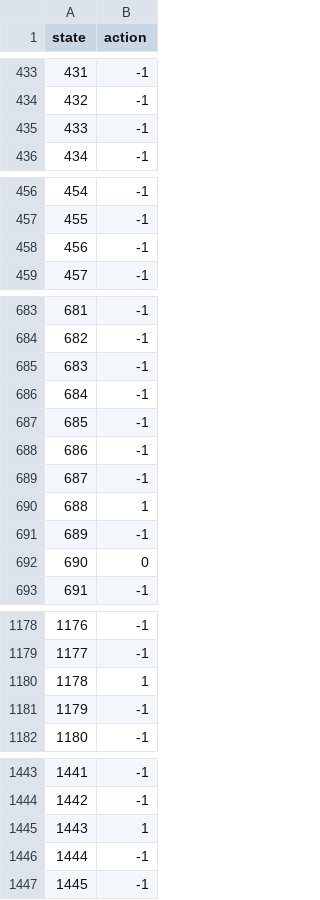
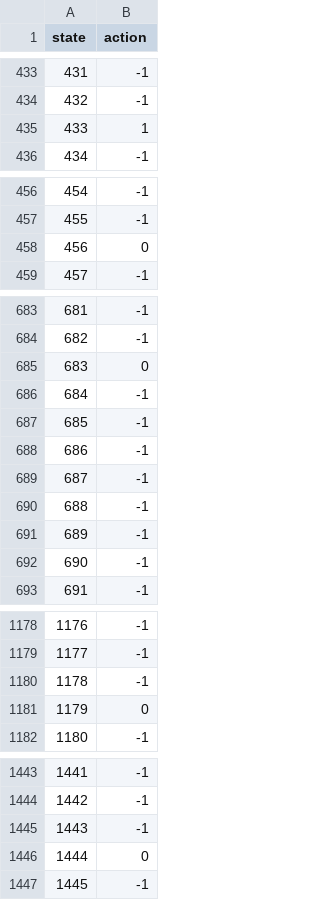
Before and after one commit to auwineza/Mod8-Week8, a TSV file: policy-greedy.tsv, drawn as a sheet; only a part is shown, gaps mark what is left out; the diff covers the shown part only.

```diff
--- a/policy-greedy.tsv
+++ b/policy-greedy.tsv
@@ -434,3 +434,3 @@ state	action
 432	-1
-433	-1
+433	1
 434	-1
@@ -457,3 +457,3 @@ state	action
 455	-1
-456	-1
+456	0
 457	-1
@@ -684,3 +684,3 @@ state	action
 682	-1
-683	-1
+683	0
 684	-1
@@ -689,5 +689,5 @@ state	action
 687	-1
-688	1
+688	-1
 689	-1
-690	0
+690	-1
 691	-1
@@ -1179,4 +1179,4 @@ state	action
 1177	-1
-1178	1
-1179	-1
+1178	-1
+1179	0
 1180	-1
@@ -1444,4 +1444,4 @@ state	action
 1442	-1
-1443	1
-1444	-1
+1443	-1
+1444	0
 1445	-1
```
Also changed, not shown: 23 edited cells elsewhere in this file, 2 other files.
